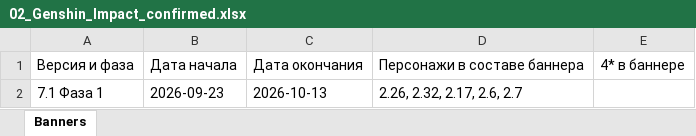
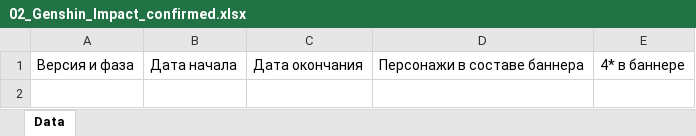
Before and after one commit to sweeety601/G-Codus, an Excel workbook: banners/02_Genshin_Impact_confirmed.xlsx, sheet Data, drawn as a sheet; values as stored, in another font and other column widths than the file's, no borders; the diff names each change by its address in the sheet, - before the commit and + after, or states it on an @@ line.

Commit message:
Admin: update Genshin Impact confirmed banners

```diff
--- a/banners/02_Genshin_Impact_confirmed.xlsx (sheet Data)
+++ b/banners/02_Genshin_Impact_confirmed.xlsx (sheet Data)
-sheet tab: Banners
+sheet tab: Data
-row 2: 7.1 Фаза 1 | 2026-09-23 | 2026-10-13 | 2.26, 2.32, 2.17, 2.6, 2.7
```
